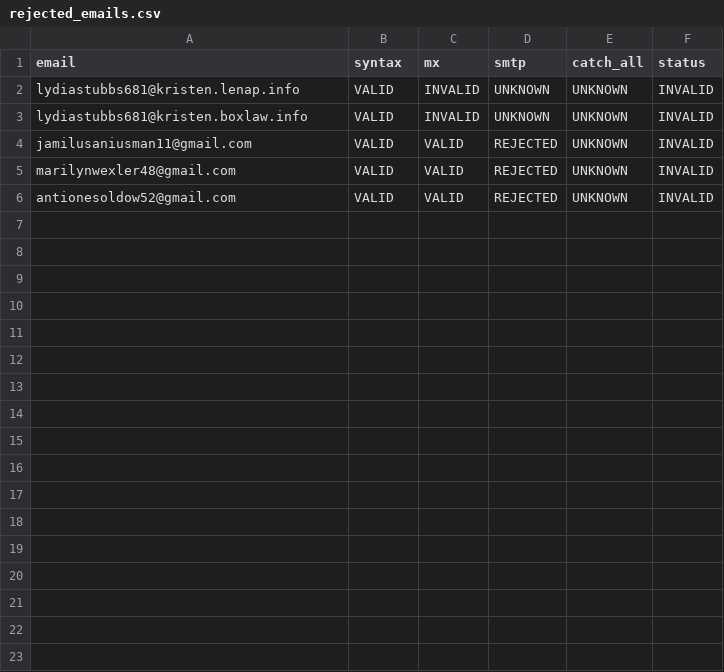
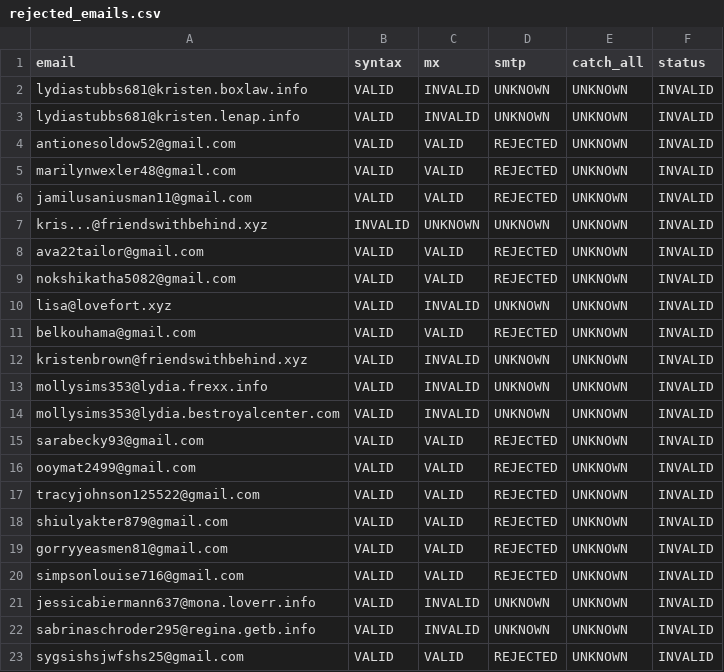
Before and after one commit to serazummunirz/Email_Validator, a CSV file: rejected_emails.csv, drawn as a sheet.

```diff
--- a/rejected_emails.csv
+++ b/rejected_emails.csv
@@ -1,6 +1,23 @@
 email,syntax,mx,smtp,catch_all,status
+lydiastubbs681@kristen.boxlaw.info,VALID,INVALID,UNKNOWN,UNKNOWN,INVALID
 lydiastubbs681@kristen.lenap.info,VALID,INVALID,UNKNOWN,UNKNOWN,INVALID
-lydiastubbs681@kristen.boxlaw.info,VALID,INVALID,UNKNOWN,UNKNOWN,INVALID
+antionesoldow52@gmail.com,VALID,VALID,REJECTED,UNKNOWN,INVALID
+marilynwexler48@gmail.com,VALID,VALID,REJECTED,UNKNOWN,INVALID
 jamilusaniusman11@gmail.com,VALID,VALID,REJECTED,UNKNOWN,INVALID
-marilynwexler48@gmail.com,VALID,VALID,REJECTED,UNKNOWN,INVALID
-antionesoldow52@gmail.com,VALID,VALID,REJECTED,UNKNOWN,INVALID
+kris...@friendswithbehind.xyz,INVALID,UNKNOWN,UNKNOWN,UNKNOWN,INVALID
+ava22tailor@gmail.com,VALID,VALID,REJECTED,UNKNOWN,INVALID
+nokshikatha5082@gmail.com,VALID,VALID,REJECTED,UNKNOWN,INVALID
+lisa@lovefort.xyz,VALID,INVALID,UNKNOWN,UNKNOWN,INVALID
+belkouhama@gmail.com,VALID,VALID,REJECTED,UNKNOWN,INVALID
+kristenbrown@friendswithbehind.xyz,VALID,INVALID,UNKNOWN,UNKNOWN,INVALID
+mollysims353@lydia.frexx.info,VALID,INVALID,UNKNOWN,UNKNOWN,INVALID
+mollysims353@lydia.bestroyalcenter.com,VALID,INVALID,UNKNOWN,UNKNOWN,INVALID
+sarabecky93@gmail.com,VALID,VALID,REJECTED,UNKNOWN,INVALID
+ooymat2499@gmail.com,VALID,VALID,REJECTED,UNKNOWN,INVALID
+tracyjohnson125522@gmail.com,VALID,VALID,REJECTED,UNKNOWN,INVALID
+shiulyakter879@gmail.com,VALID,VALID,REJECTED,UNKNOWN,INVALID
+gorryyeasmen81@gmail.com,VALID,VALID,REJECTED,UNKNOWN,INVALID
+simpsonlouise716@gmail.com,VALID,VALID,REJECTED,UNKNOWN,INVALID
+jessicabiermann637@mona.loverr.info,VALID,INVALID,UNKNOWN,UNKNOWN,INVALID
+sabrinaschroder295@regina.getb.info,VALID,INVALID,UNKNOWN,UNKNOWN,INVALID
+sygsishsjwfshs25@gmail.com,VALID,VALID,REJECTED,UNKNOWN,INVALID
```
Also changed, not shown: 2 other files.
